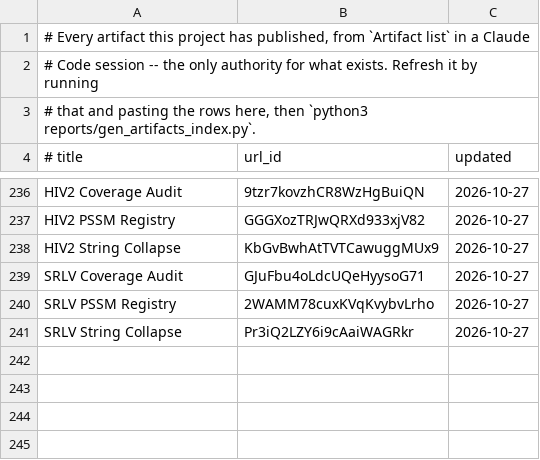
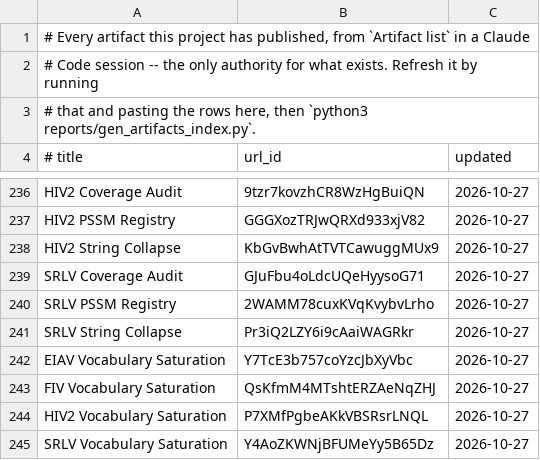
Before and after one commit to jimdavis1/LowVan_Skill, a TSV file: reports/published.tsv, drawn as a sheet; only a part is shown, gaps mark what is left out.

```diff
--- a/reports/published.tsv
+++ b/reports/published.tsv
@@ -241 +241,5 @@ SRLV PSSM Registry	2WAMM78cuxKVqKvybvLrho	2026-10-27
 SRLV String Collapse	Pr3iQ2LZY6i9cAaiWAGRkr	2026-10-27
+EIAV Vocabulary Saturation	Y7TcE3b757coYzcJbXyVbc	2026-10-27
+FIV Vocabulary Saturation	QsKfmM4MTshtERZAeNqZHJ	2026-10-27
+HIV2 Vocabulary Saturation	P7XMfPgbeAKkVBSRsrLNQL	2026-10-27
+SRLV Vocabulary Saturation	Y4AoZKWNjBFUMeYy5B65Dz	2026-10-27
```
Also changed, not shown: 26 other files.
